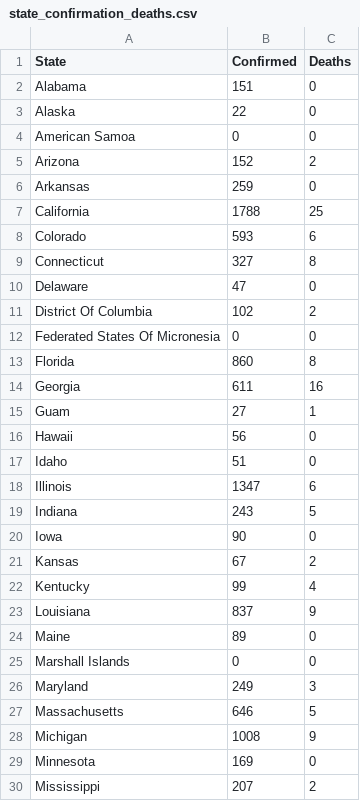
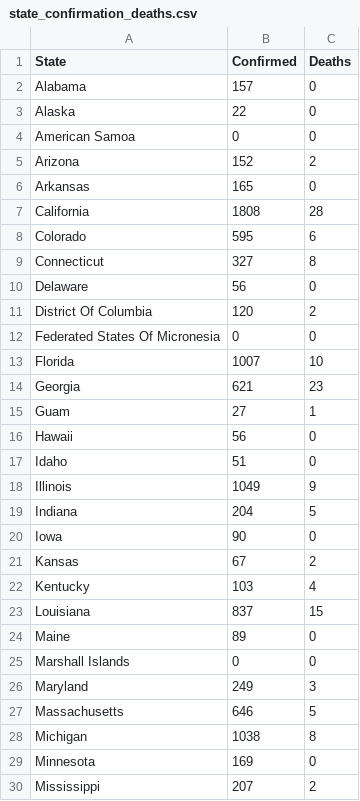
Before and after one commit to 320834/coronashutdown, a CSV file: final_data/state_confirmation_deaths.csv, drawn as a sheet; only a part is shown; the diff covers the shown part only.

Commit message:
new data

```diff
--- a/final_data/state_confirmation_deaths.csv
+++ b/final_data/state_confirmation_deaths.csv
@@ -1,3 +1,3 @@
 "State","Confirmed","Deaths"
-"Alabama",151,0
+"Alabama",157,0
 "Alaska",22,0
@@ -5,11 +5,11 @@
 "Arizona",152,2
-"Arkansas",259,0
-"California",1788,25
-"Colorado",593,6
+"Arkansas",165,0
+"California",1808,28
+"Colorado",595,6
 "Connecticut",327,8
-"Delaware",47,0
-"District Of Columbia",102,2
+"Delaware",56,0
+"District Of Columbia",120,2
 "Federated States Of Micronesia",0,0
-"Florida",860,8
-"Georgia",611,16
+"Florida",1007,10
+"Georgia",621,23
 "Guam",27,1
@@ -17,8 +17,8 @@
 "Idaho",51,0
-"Illinois",1347,6
-"Indiana",243,5
+"Illinois",1049,9
+"Indiana",204,5
 "Iowa",90,0
 "Kansas",67,2
-"Kentucky",99,4
-"Louisiana",837,9
+"Kentucky",103,4
+"Louisiana",837,15
 "Maine",89,0
@@ -27,3 +27,3 @@
 "Massachusetts",646,5
-"Michigan",1008,9
+"Michigan",1038,8
 "Minnesota",169,0
```
Also changed, not shown: 17 edited cells elsewhere in this file, 41 other files.
